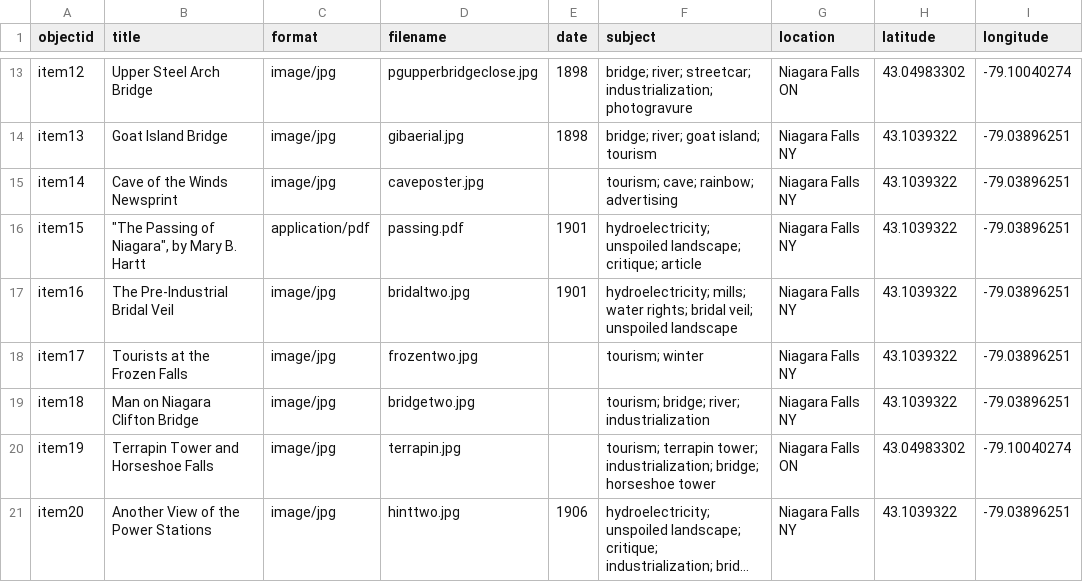
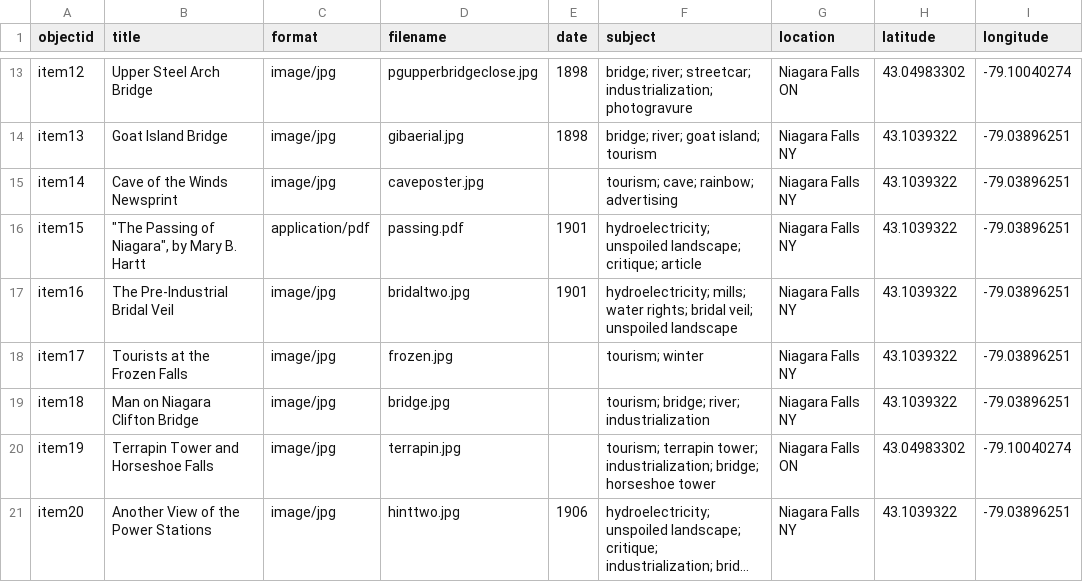
Before and after one commit to MadelineECollins/-2p90project, a CSV file: _data/metadata-template.csv, drawn as a sheet; only a part is shown, gaps mark what is left out; long unchanged cells end in …; the diff names each change by its address in the sheet, - before the commit and + after, or states it on an @@ line.

Commit message:
Update metadata-template.csv

```diff
--- a/_data/metadata-template.csv
+++ b/_data/metadata-template.csv
-D18 (filename): frozentwo.jpg
+D18 (filename): frozen.jpg
-D19 (filename): bridgetwo.jpg
+D19 (filename): bridge.jpg
```
